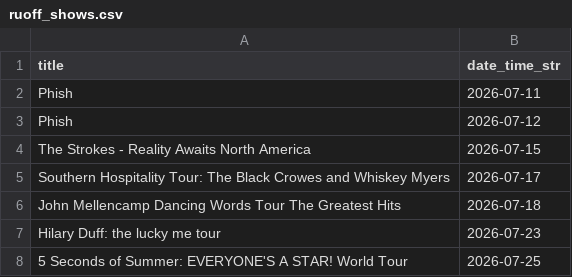
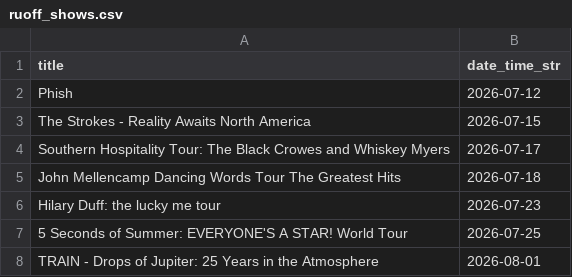
Before and after one commit to jcorio/RuoffToCal, a CSV file: ruoff_shows.csv, drawn as a sheet; only a part is shown; the shorter side is filled out with more unchanged rows.

```diff
--- a/ruoff_shows.csv
+++ b/ruoff_shows.csv
@@ -1,3 +1,2 @@
 title,date_time_str
-Phish,2026-07-11
 Phish,2026-07-12
```
Also changed, not shown: 3 other files.
